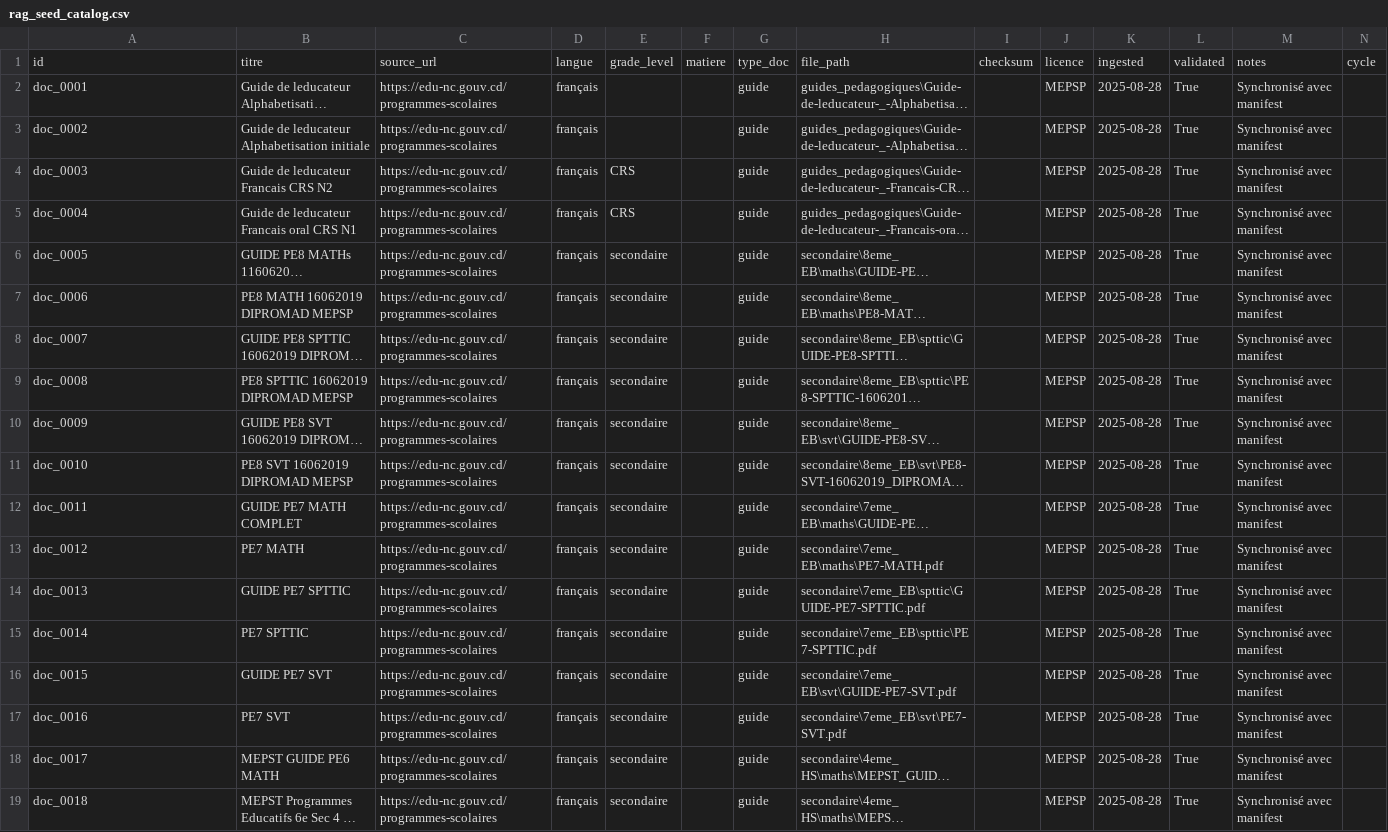
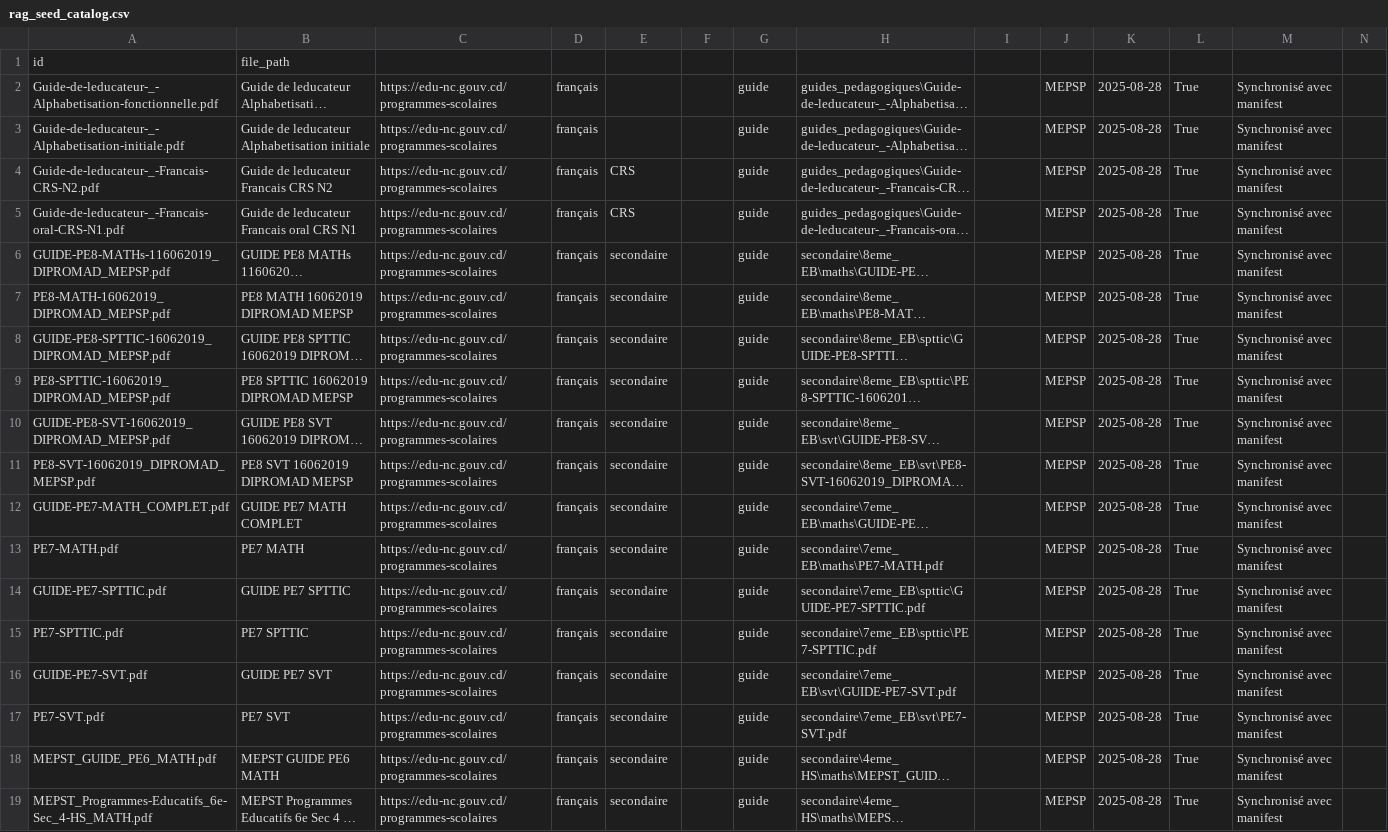
Before and after one commit to LouspDan/moteyi-mvp, a CSV file: checkpoints/etape6_complete/rag_seed_catalog.csv, drawn as a sheet; only a part is shown; long unchanged cells end in …; the diff covers the shown part only; the diff names each change by its address in the sheet, - before the commit and + after, or states it on an @@ line.

```diff
--- a/checkpoints/etape6_complete/rag_seed_catalog.csv
+++ b/checkpoints/etape6_complete/rag_seed_catalog.csv
-B1: titre
+B1: file_path
-C1: source_url
+C1: (empty)
-D1: langue
+D1: (empty)
-E1: grade_level
+E1: (empty)
-F1: matiere
+F1: (empty)
-G1: type_doc
+G1: (empty)
-H1: file_path
+H1: (empty)
-I1: checksum
+I1: (empty)
-J1: licence
+J1: (empty)
-K1: ingested
+K1: (empty)
-L1: validated
+L1: (empty)
-M1: notes
+M1: (empty)
-N1: cycle
+N1: (empty)
-A2: doc_0001
+A2: Guide-de-leducateur-_-Alphabetisation-fonctionnelle.pdf
-A3: doc_0002
+A3: Guide-de-leducateur-_-Alphabetisation-initiale.pdf
-A4: doc_0003
+A4: Guide-de-leducateur-_-Francais-CRS-N2.pdf
-A5: doc_0004
+A5: Guide-de-leducateur-_-Francais-oral-CRS-N1.pdf
-A6: doc_0005
+A6: GUIDE-PE8-MATHs-116062019_DIPROMAD_MEPSP.pdf
-A7: doc_0006
+A7: PE8-MATH-16062019_DIPROMAD_MEPSP.pdf
-A8: doc_0007
+A8: GUIDE-PE8-SPTTIC-16062019_DIPROMAD_MEPSP.pdf
-A9: doc_0008
+A9: PE8-SPTTIC-16062019_DIPROMAD_MEPSP.pdf
-A10: doc_0009
+A10: GUIDE-PE8-SVT-16062019_DIPROMAD_MEPSP.pdf
-A11: doc_0010
+A11: PE8-SVT-16062019_DIPROMAD_MEPSP.pdf
-A12: doc_0011
+A12: GUIDE-PE7-MATH_COMPLET.pdf
-A13: doc_0012
+A13: PE7-MATH.pdf
-A14: doc_0013
+A14: GUIDE-PE7-SPTTIC.pdf
-A15: doc_0014
+A15: PE7-SPTTIC.pdf
-A16: doc_0015
+A16: GUIDE-PE7-SVT.pdf
-A17: doc_0016
+A17: PE7-SVT.pdf
-A18: doc_0017
+A18: MEPST_GUIDE_PE6_MATH.pdf
-A19: doc_0018
+A19: MEPST_Programmes-Educatifs_6e-Sec_4-HS_MATH.pdf
```
Also changed, not shown: 102 edited cells elsewhere in this file, 6 other files.
